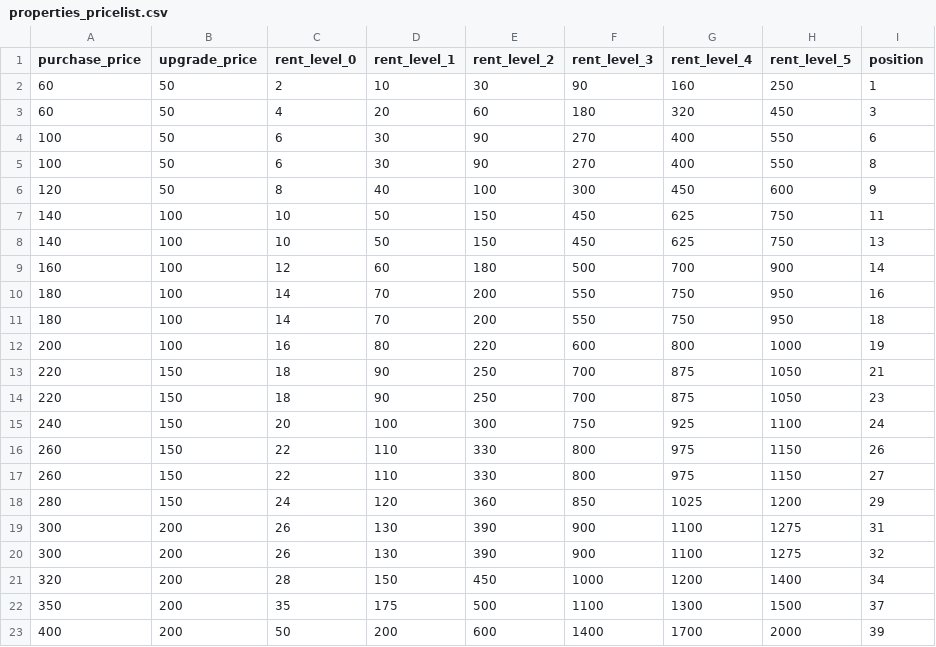
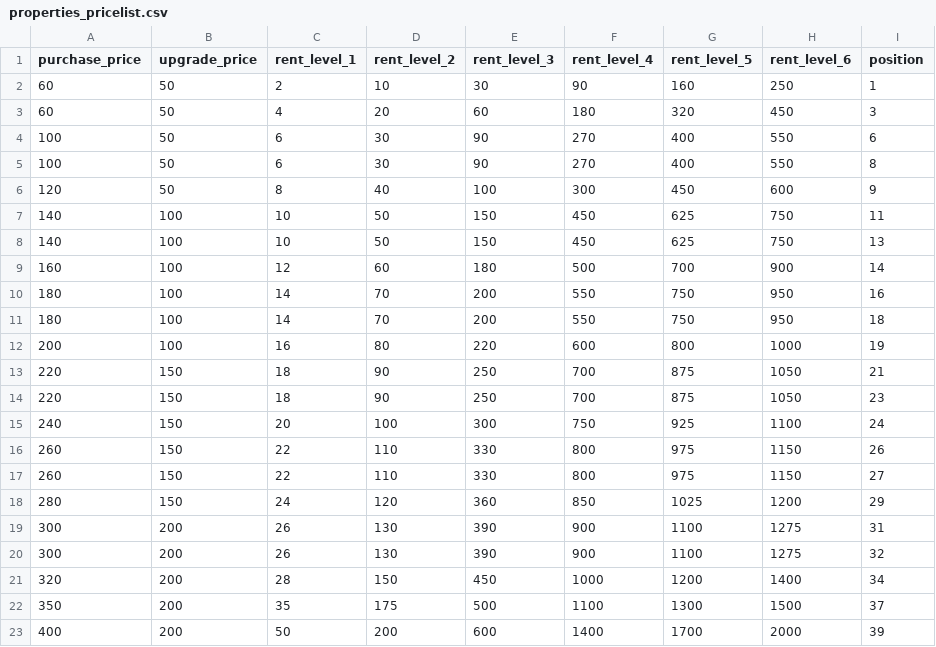
Before and after one commit to MammothStack/SingleSellerMarketGame, a CSV file: properties_pricelist.csv, drawn as a sheet.

Commit message:
Update properties_pricelist.csv

```diff
--- a/properties_pricelist.csv
+++ b/properties_pricelist.csv
@@ -1,2 +1,2 @@
-"purchase_price","upgrade_price","rent_level_0","rent_level_1","rent_level_2","rent_level_3","rent_level_4","rent_level_5","position"
+"purchase_price","upgrade_price","rent_level_1","rent_level_2","rent_level_3","rent_level_4","rent_level_5","rent_level_6","position"
 60,50,2,10,30,90,160,250,1
```
